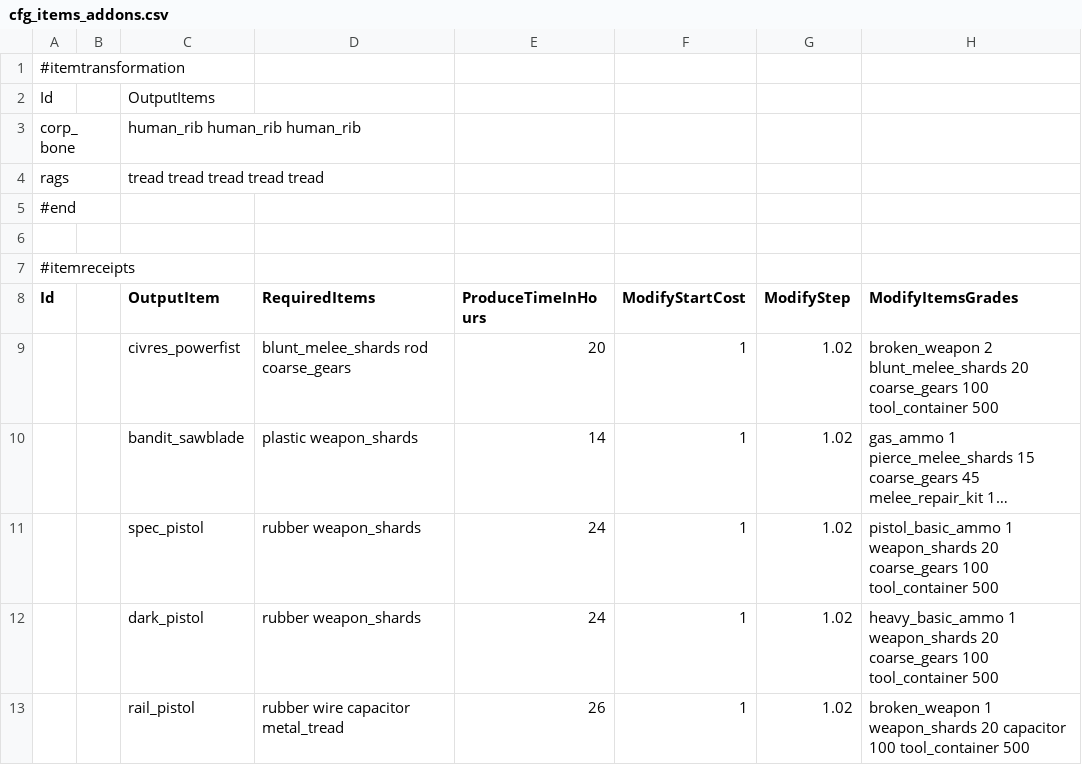
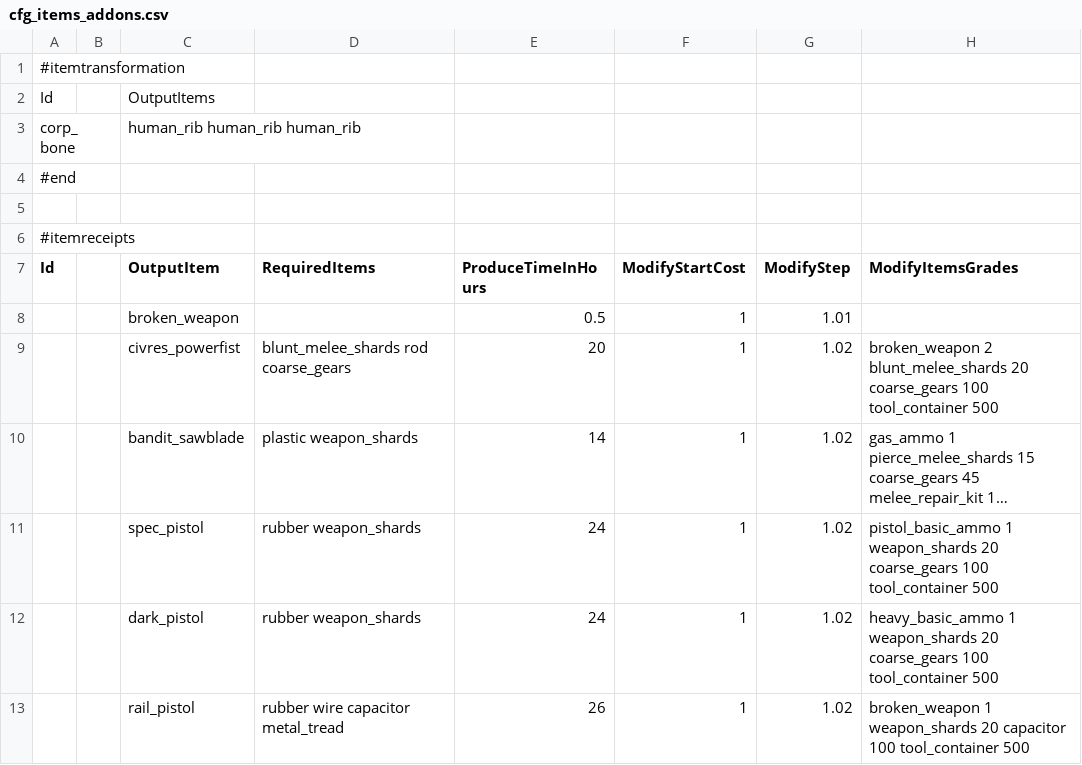
Before and after one commit to WarStalkeR/FFU-PS, a CSV file: FFU_PS/Files/Configs/cfg_items_addons.csv, drawn as a sheet; only a part is shown; long unchanged cells end in …; removed rows and columns are numbered as before the commit, all else as after; the diff names each change by its address in the sheet, - before the commit and + after, or states it on an @@ line.

```diff
--- a/FFU_PS/Files/Configs/cfg_items_addons.csv
+++ b/FFU_PS/Files/Configs/cfg_items_addons.csv
-row 4: rags |  | tread tread tread tread tread
+row 8:  |  | broken_weapon |  | 0.5 | 1 | 1.01
```
Also changed, not shown: FFU_PS/Files/Configs/cfg_items_unlocks.csv, 1 other file.
